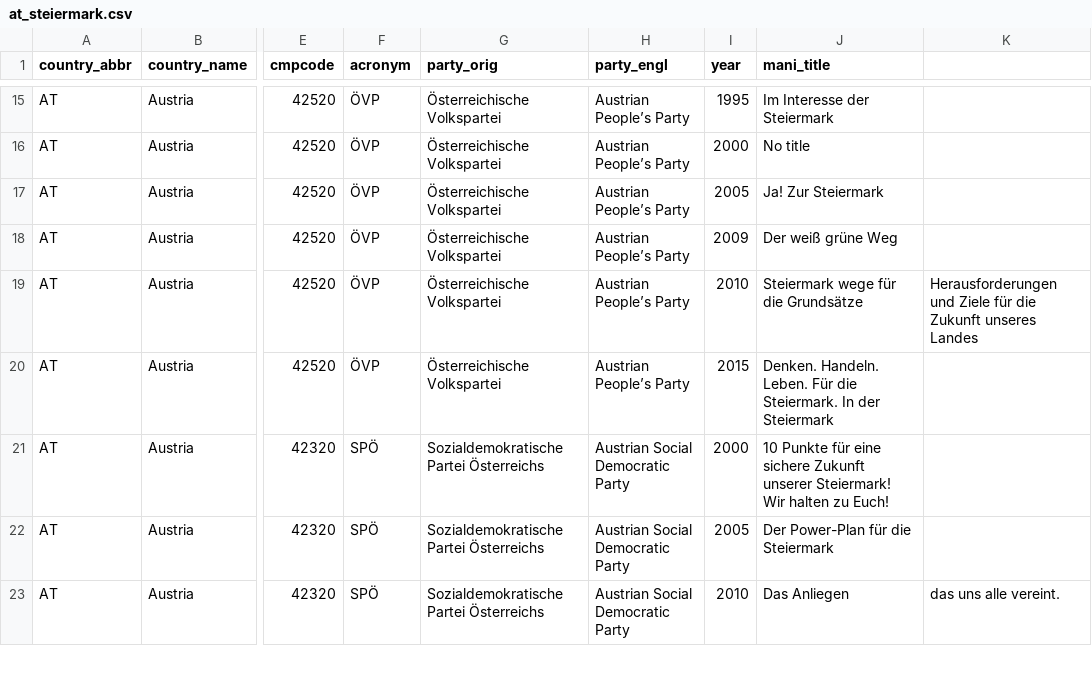
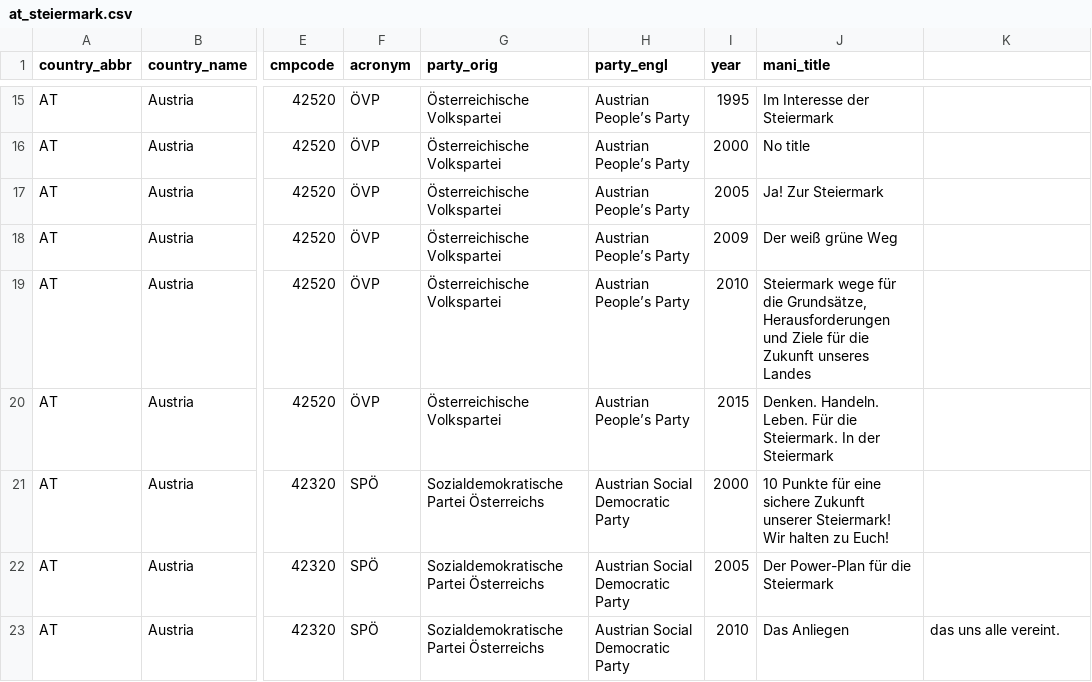
Before and after one commit to julianbernauer/polidoc, a CSV file: regions/austria/at_steiermark.csv, drawn as a sheet; only a part is shown, gaps mark what is left out; the diff names each change by its address in the sheet, - before the commit and + after, or states it on an @@ line.

Commit message:
Update at_steiermark.csv

```diff
--- a/regions/austria/at_steiermark.csv
+++ b/regions/austria/at_steiermark.csv
-J19 (mani_title): …für die Grundsätze
+J19 (mani_title): …für die Grundsätze, Herausforderungen und Ziele für die Zukunft unseres Landes
-K19: Herausforderungen und Ziele für die Zukunft unseres Landes
+K19: (empty)
```
